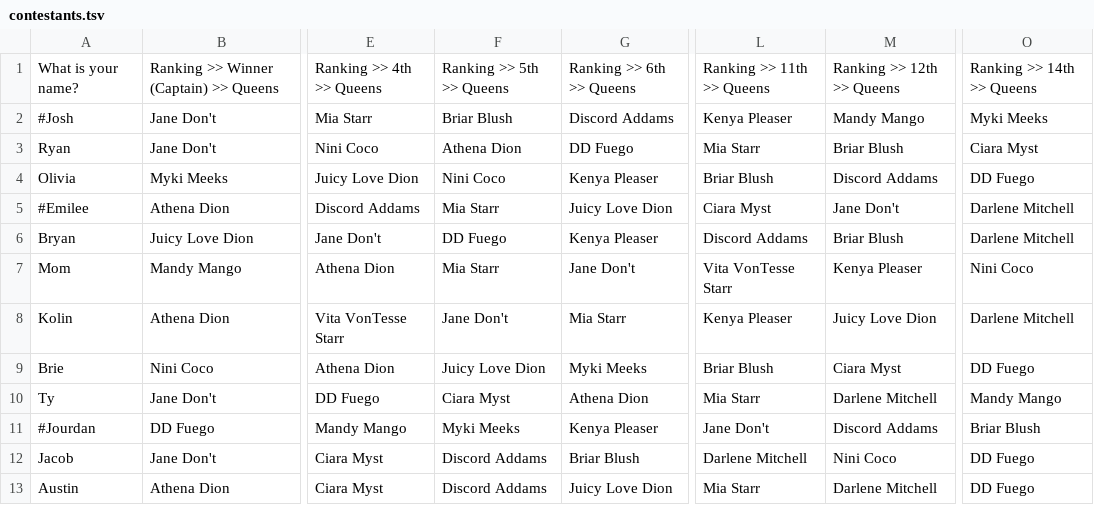
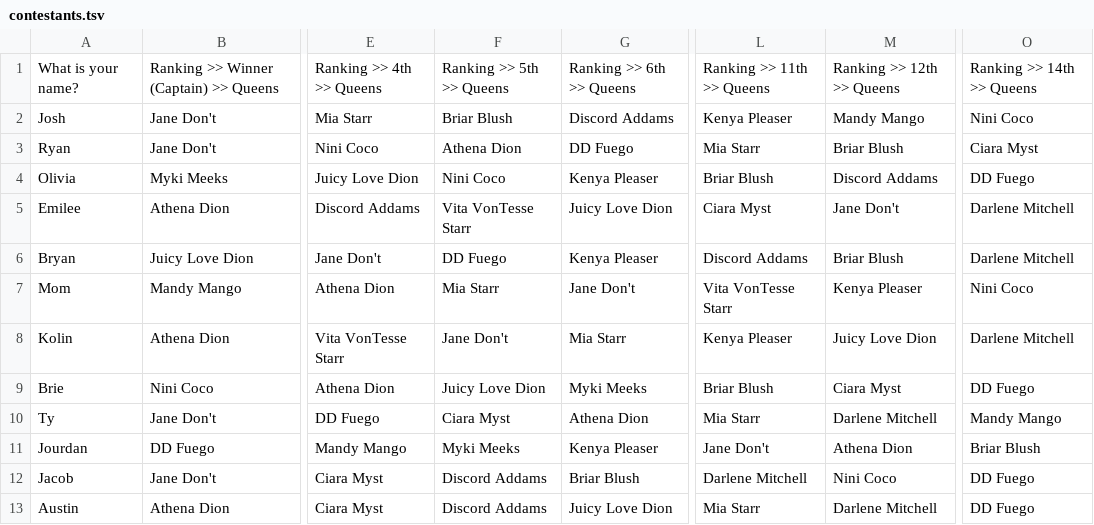
Before and after one commit to rfriedman22/Rpdr-Fantasy-League, a TSV file: assets/seasons/18/contestants.tsv, drawn as a sheet; only a part is shown, gaps mark what is left out; the diff names each change by its address in the sheet, - before the commit and + after, or states it on an @@ line.

Commit message:
Fix duplicate entries, display everyone's teams

```diff
--- a/assets/seasons/18/contestants.tsv
+++ b/assets/seasons/18/contestants.tsv
-A2: #Josh
+A2: Josh
-O2: Myki Meeks
+O2: Nini Coco
-A5: #Emilee
+A5: Emilee
-F5: Mia Starr
+F5: Vita VonTesse Starr
-A11: #Jourdan
+A11: Jourdan
-M11: Discord Addams
+M11: Athena Dion
```
Also changed, not shown: 3 other files.
